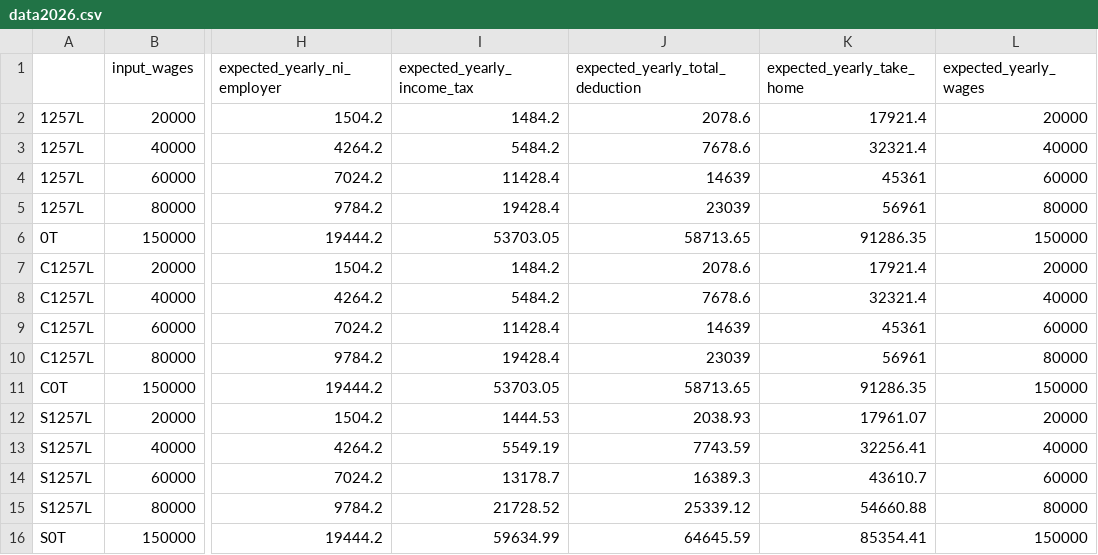
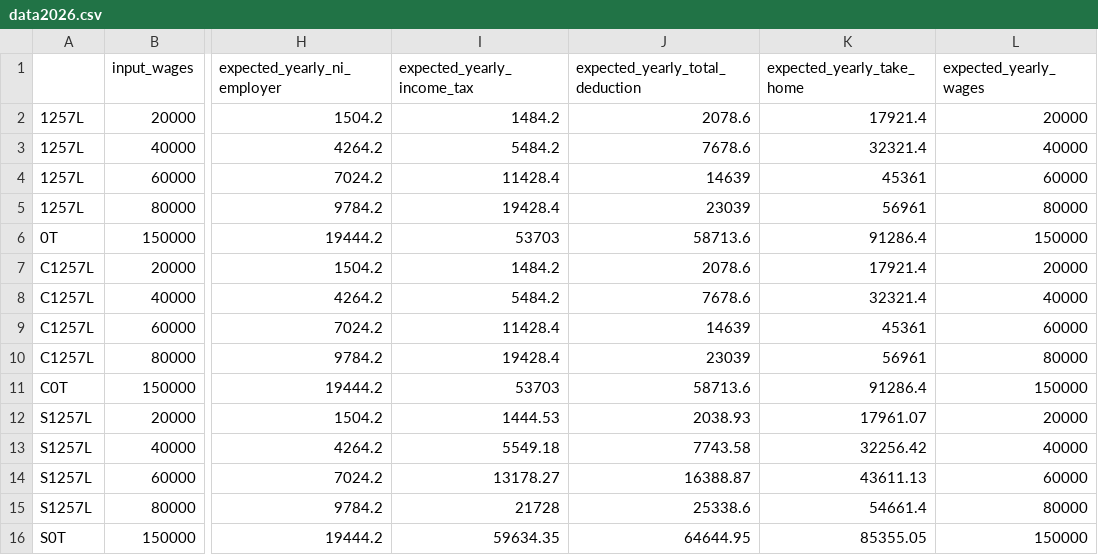
Before and after one commit to hmrc/tax-kalculator, a CSV file: src/jvmTest/resources/data2026.csv, drawn as a sheet; only a part is shown, gaps mark what is left out; the diff names each change by its address in the sheet, - before the commit and + after, or states it on an @@ line.

```diff
--- a/src/jvmTest/resources/data2026.csv
+++ b/src/jvmTest/resources/data2026.csv
-I6 (expected_yearly_income_tax): 53703.05
+I6 (expected_yearly_income_tax): 53703
-J6 (expected_yearly_total_deduction): 58713.65
+J6 (expected_yearly_total_deduction): 58713.6
-K6 (expected_yearly_take_home): 91286.35
+K6 (expected_yearly_take_home): 91286.4
-I11 (expected_yearly_income_tax): 53703.05
+I11 (expected_yearly_income_tax): 53703
-J11 (expected_yearly_total_deduction): 58713.65
+J11 (expected_yearly_total_deduction): 58713.6
-K11 (expected_yearly_take_home): 91286.35
+K11 (expected_yearly_take_home): 91286.4
-I13 (expected_yearly_income_tax): 5549.19
+I13 (expected_yearly_income_tax): 5549.18
-J13 (expected_yearly_total_deduction): 7743.59
+J13 (expected_yearly_total_deduction): 7743.58
-K13 (expected_yearly_take_home): 32256.41
+K13 (expected_yearly_take_home): 32256.42
-I14 (expected_yearly_income_tax): 13178.7
+I14 (expected_yearly_income_tax): 13178.27
-J14 (expected_yearly_total_deduction): 16389.3
+J14 (expected_yearly_total_deduction): 16388.87
-K14 (expected_yearly_take_home): 43610.7
+K14 (expected_yearly_take_home): 43611.13
-I15 (expected_yearly_income_tax): 21728.52
+I15 (expected_yearly_income_tax): 21728
-J15 (expected_yearly_total_deduction): 25339.12
+J15 (expected_yearly_total_deduction): 25338.6
-K15 (expected_yearly_take_home): 54660.88
+K15 (expected_yearly_take_home): 54661.4
-I16 (expected_yearly_income_tax): 59634.99
+I16 (expected_yearly_income_tax): 59634.35
-J16 (expected_yearly_total_deduction): 64645.59
+J16 (expected_yearly_total_deduction): 64644.95
-K16 (expected_yearly_take_home): 85354.41
+K16 (expected_yearly_take_home): 85355.05
```
Also changed, not shown: src/jvmTest/resources/data2026_with_student_loan.csv, src/jvmTest/resources/data2026_with_tapering.csv, 4 other files.
